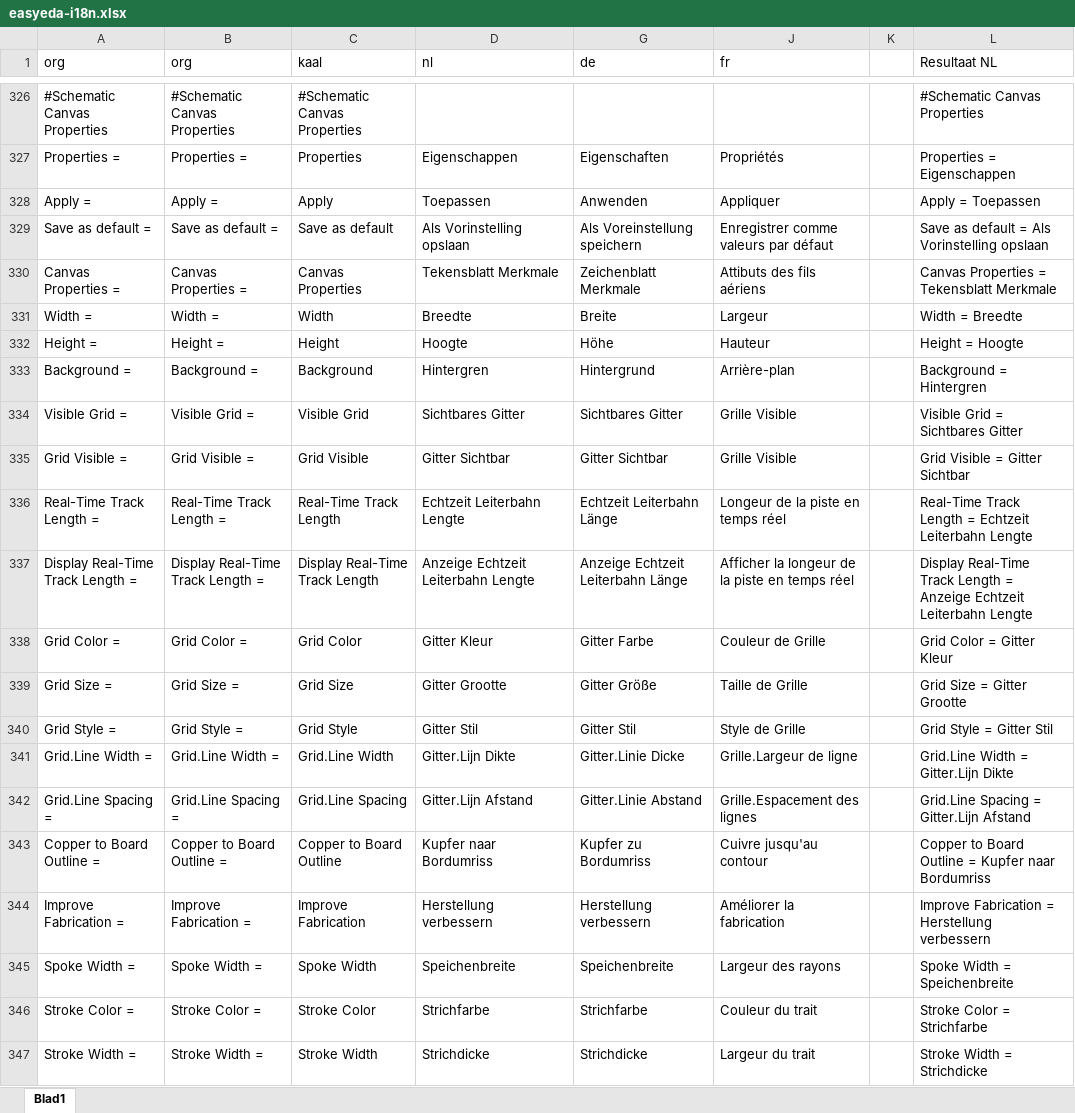
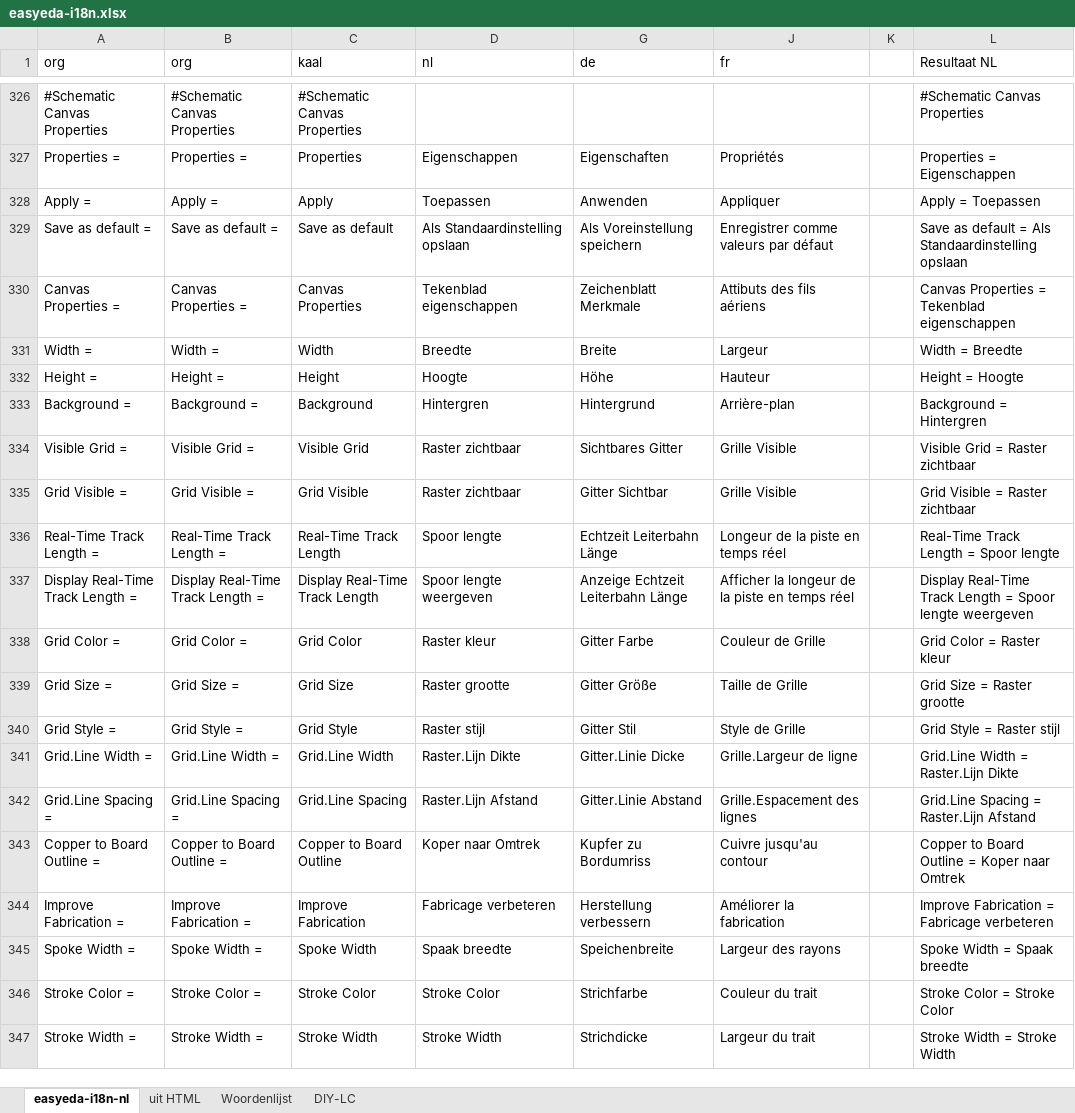
Before and after one commit to aftools/easyeda-i18n, an Excel workbook: nl/easyeda-i18n.xlsx, sheet easyeda-i18n-nl, drawn as a sheet; only a part is shown, gaps mark what is left out; values as stored, in another font and other column widths than the file's, no borders; the diff covers the shown part only; the diff names each change by its address in the sheet, - before the commit and + after, or states it on an @@ line.

```diff
--- a/nl/easyeda-i18n.xlsx (sheet easyeda-i18n-nl)
+++ b/nl/easyeda-i18n.xlsx (sheet easyeda-i18n-nl)
-sheet tab: Blad1
+sheet tab: easyeda-i18n-nl
+sheet tab: uit HTML
+sheet tab: Woordenlijst
+sheet tab: DIY-LC
-D329 (nl): Als Vorinstelling opslaan
+D329 (nl): Als Standaardinstelling opslaan
-L329 (Resultaat NL): …= Als Vorinstelling opslaan
+L329 (Resultaat NL): …= Als Standaardinstelling opslaan
-D330 (nl): Tekensblatt Merkmale
+D330 (nl): Tekenblad eigenschappen
-L330 (Resultaat NL): Canvas Properties = Tekensblatt Merkmale
+L330 (Resultaat NL): Canvas Properties = Tekenblad eigenschappen
-D334 (nl): Sichtbares Gitter
+D334 (nl): Raster zichtbaar
-L334 (Resultaat NL): Visible Grid = Sichtbares Gitter
+L334 (Resultaat NL): Visible Grid = Raster zichtbaar
-D335 (nl): Gitter Sichtbar
+D335 (nl): Raster zichtbaar
-L335 (Resultaat NL): Grid Visible = Gitter Sichtbar
+L335 (Resultaat NL): Grid Visible = Raster zichtbaar
-D336 (nl): Echtzeit Leiterbahn Lengte
+D336 (nl): Spoor lengte
-L336 (Resultaat NL): Real-Time Track Length = Echtzeit Leiterbahn Lengte
+L336 (Resultaat NL): Real-Time Track Length = Spoor lengte
-D337 (nl): Anzeige Echtzeit Leiterbahn Lengte
+D337 (nl): Spoor lengte weergeven
-L337 (Resultaat NL): …Length = Anzeige Echtzeit Leiterbahn Lengte
+L337 (Resultaat NL): …Length = Spoor lengte weergeven
-D338 (nl): Gitter Kleur
+D338 (nl): Raster kleur
-L338 (Resultaat NL): Grid Color = Gitter Kleur
+L338 (Resultaat NL): Grid Color = Raster kleur
-D339 (nl): Gitter Grootte
+D339 (nl): Raster grootte
-L339 (Resultaat NL): Grid Size = Gitter Grootte
+L339 (Resultaat NL): Grid Size = Raster grootte
-D340 (nl): Gitter Stil
+D340 (nl): Raster stijl
-L340 (Resultaat NL): Grid Style = Gitter Stil
+L340 (Resultaat NL): Grid Style = Raster stijl
-D341 (nl): Gitter.Lijn Dikte
+D341 (nl): Raster.Lijn Dikte
-L341 (Resultaat NL): Grid.Line Width = Gitter.Lijn Dikte
+L341 (Resultaat NL): Grid.Line Width = Raster.Lijn Dikte
-D342 (nl): Gitter.Lijn Afstand
+D342 (nl): Raster.Lijn Afstand
-L342 (Resultaat NL): Grid.Line Spacing = Gitter.Lijn Afstand
+L342 (Resultaat NL): Grid.Line Spacing = Raster.Lijn Afstand
-D343 (nl): Kupfer naar Bordumriss
+D343 (nl): Koper naar Omtrek
-L343 (Resultaat NL): …Outline = Kupfer naar Bordumriss
+L343 (Resultaat NL): …Outline = Koper naar Omtrek
-D344 (nl): Herstellung verbessern
+D344 (nl): Fabricage verbeteren
-L344 (Resultaat NL): Improve Fabrication = Herstellung verbessern
+L344 (Resultaat NL): Improve Fabrication = Fabricage verbeteren
-D345 (nl): Speichenbreite
+D345 (nl): Spaak breedte
-L345 (Resultaat NL): Spoke Width = Speichenbreite
+L345 (Resultaat NL): Spoke Width = Spaak breedte
-D346 (nl): Strichfarbe
+D346 (nl): Stroke Color
-L346 (Resultaat NL): Stroke Color = Strichfarbe
+L346 (Resultaat NL): Stroke Color = Stroke Color
-D347 (nl): Strichdicke
+D347 (nl): Stroke Width
-L347 (Resultaat NL): Stroke Width = Strichdicke
+L347 (Resultaat NL): Stroke Width = Stroke Width
```
Also changed, not shown: 805 edited cells elsewhere in this sheet, formulas that keep their value, hidden cells.
